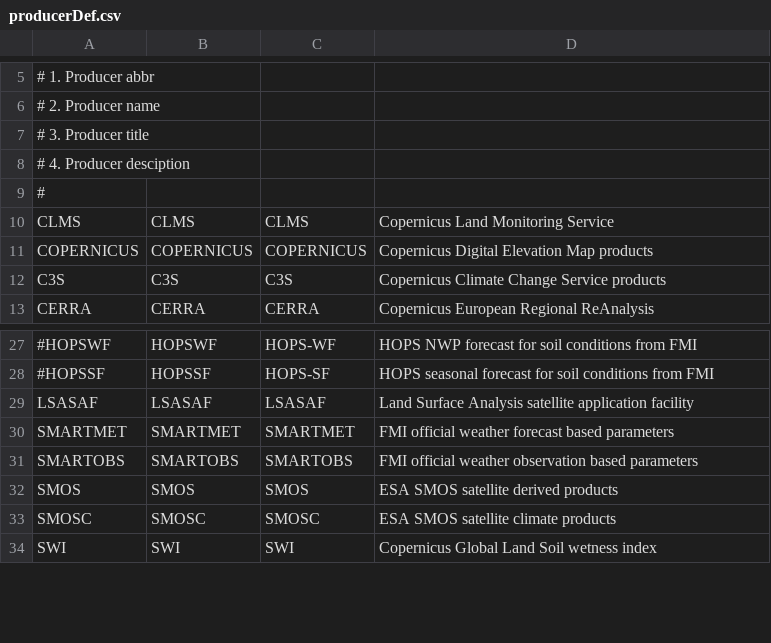
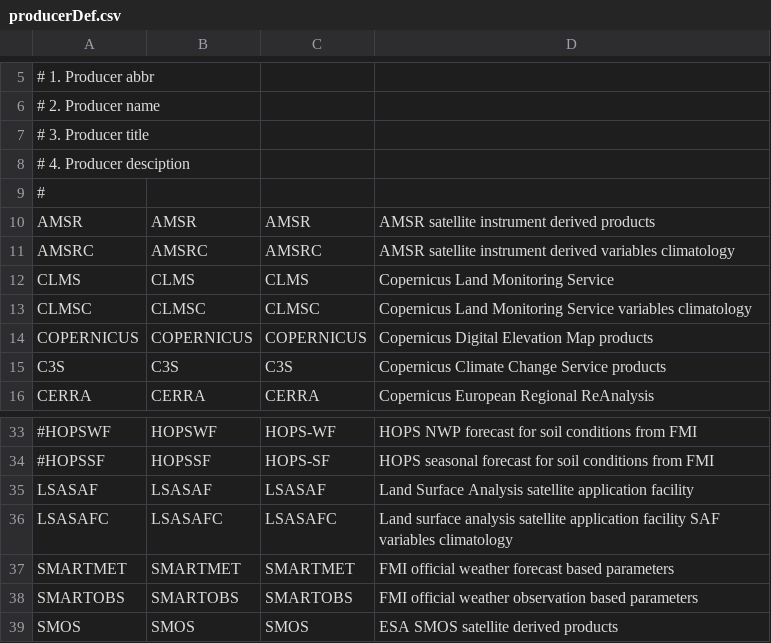
Before and after one commit to fmidev/harvesterseasons-smartmet, a CSV file: smartmet-server/config/libraries/tools-grid/producerDef.csv, drawn as a sheet; only a part is shown, gaps mark what is left out; the shorter side is filled out with more unchanged rows; the diff covers the shown part only; the diff names each change by its address in the sheet, - before the commit and + after, or states it on an @@ line.

```diff
--- a/smartmet-server/config/libraries/tools-grid/producerDef.csv
+++ b/smartmet-server/config/libraries/tools-grid/producerDef.csv
+row 10: AMSR | AMSR | AMSR | AMSR satellite instrument derived products
+row 11: AMSRC | AMSRC | AMSRC | AMSR satellite instrument derived variables climatology
+row 13: CLMSC | CLMSC | CLMSC | Copernicus Land Monitoring Service variables climatology
+row 36: LSASAFC | LSASAFC | LSASAFC | Land surface analysis satellite application facility SAF variables climatology
```
Also changed, not shown: 4 added rows, 6 removed rows, 1 moved row and 4 edited cells elsewhere in this file, smartmet-server/config/engines/grid-engine/mapping_fmi.csv, smartmet-server/config/engines/grid-engine/producers.csv, 9 other files.
